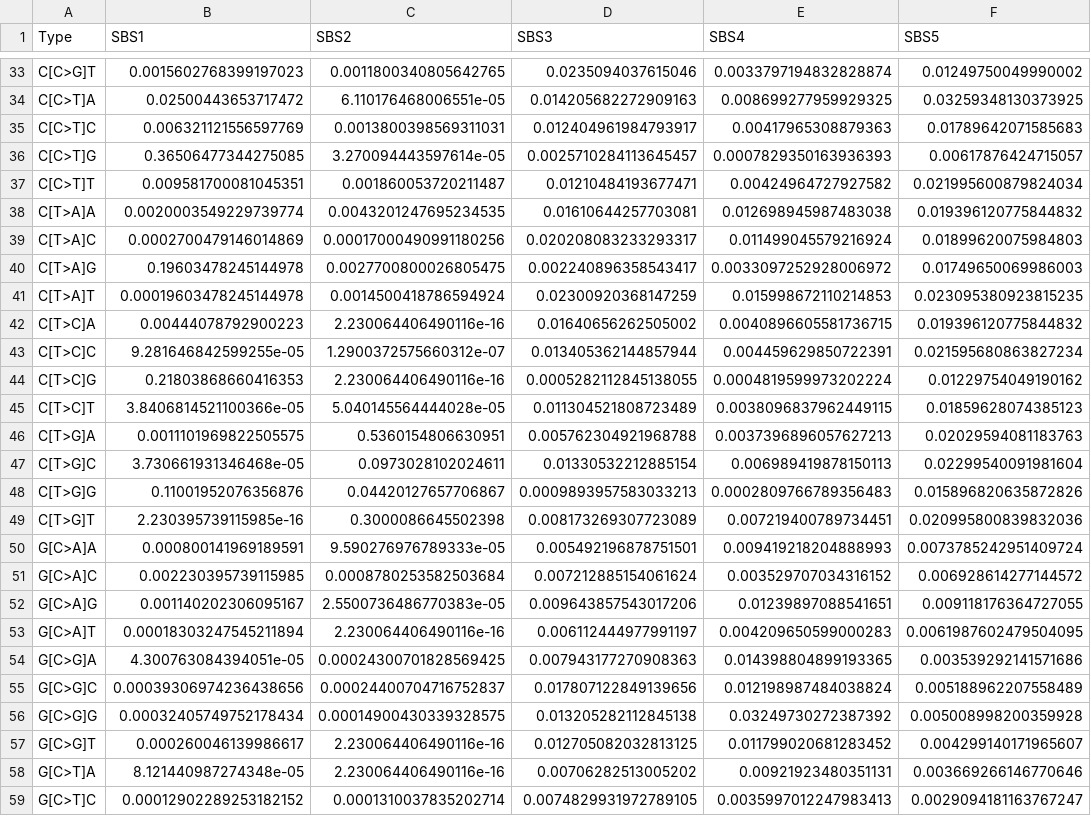
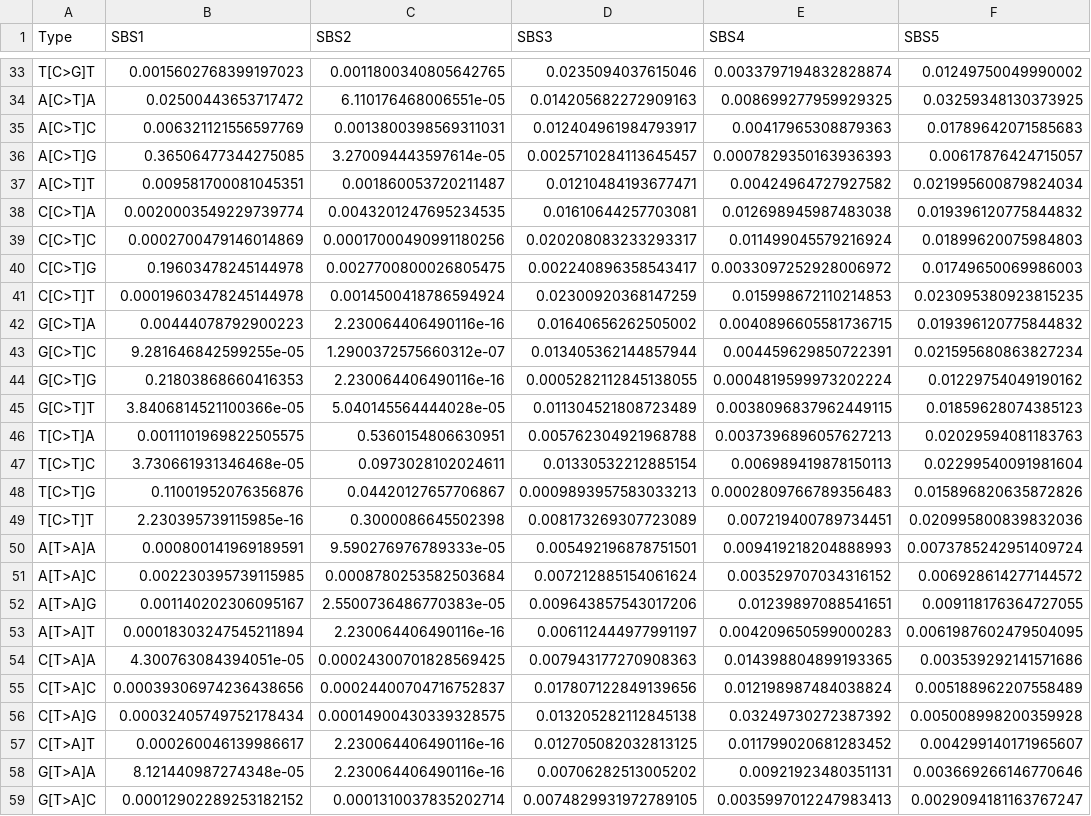
Before and after one commit to parklab/MuSiCal, a CSV file: musical/data/COSMIC_v3_SBS_WGS.csv, drawn as a sheet; only a part is shown, gaps mark what is left out; the diff covers the shown part only; the diff names each change by its address in the sheet, - before the commit and + after, or states it on an @@ line.

```diff
--- a/musical/data/COSMIC_v3_SBS_WGS.csv
+++ b/musical/data/COSMIC_v3_SBS_WGS.csv
-A33 (Type): C[C>G]T
+A33 (Type): T[C>G]T
-A34 (Type): C[C>T]A
+A34 (Type): A[C>T]A
-A35 (Type): C[C>T]C
+A35 (Type): A[C>T]C
-A36 (Type): C[C>T]G
+A36 (Type): A[C>T]G
-A37 (Type): C[C>T]T
+A37 (Type): A[C>T]T
-A38 (Type): C[T>A]A
+A38 (Type): C[C>T]A
-A39 (Type): C[T>A]C
+A39 (Type): C[C>T]C
-A40 (Type): C[T>A]G
+A40 (Type): C[C>T]G
-A41 (Type): C[T>A]T
+A41 (Type): C[C>T]T
-A42 (Type): C[T>C]A
+A42 (Type): G[C>T]A
-A43 (Type): C[T>C]C
+A43 (Type): G[C>T]C
-A44 (Type): C[T>C]G
+A44 (Type): G[C>T]G
-A45 (Type): C[T>C]T
+A45 (Type): G[C>T]T
-A46 (Type): C[T>G]A
+A46 (Type): T[C>T]A
-A47 (Type): C[T>G]C
+A47 (Type): T[C>T]C
-A48 (Type): C[T>G]G
+A48 (Type): T[C>T]G
-A49 (Type): C[T>G]T
+A49 (Type): T[C>T]T
-A50 (Type): G[C>A]A
+A50 (Type): A[T>A]A
-A51 (Type): G[C>A]C
+A51 (Type): A[T>A]C
-A52 (Type): G[C>A]G
+A52 (Type): A[T>A]G
-A53 (Type): G[C>A]T
+A53 (Type): A[T>A]T
-A54 (Type): G[C>G]A
+A54 (Type): C[T>A]A
-A55 (Type): G[C>G]C
+A55 (Type): C[T>A]C
-A56 (Type): G[C>G]G
+A56 (Type): C[T>A]G
-A57 (Type): G[C>G]T
+A57 (Type): C[T>A]T
-A58 (Type): G[C>T]A
+A58 (Type): G[T>A]A
-A59 (Type): G[C>T]C
+A59 (Type): G[T>A]C
```
Also changed, not shown: 61 edited cells elsewhere in this file, musical/data/COSMIC_v2_SBS_WGS.csv, musical/data/COSMIC_v3_SBS_WES.csv, 1 other file.
